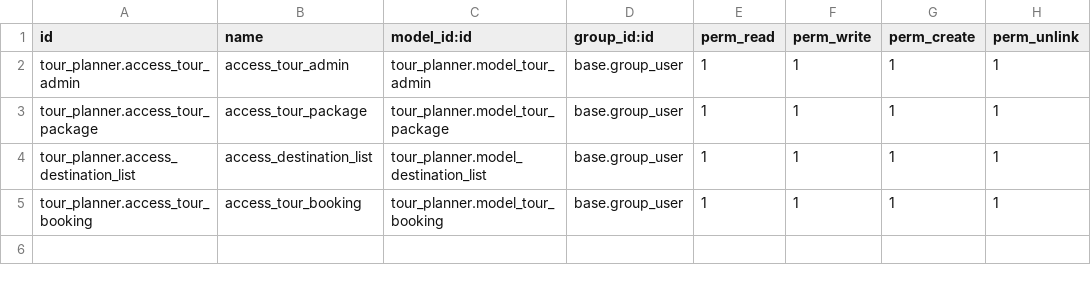
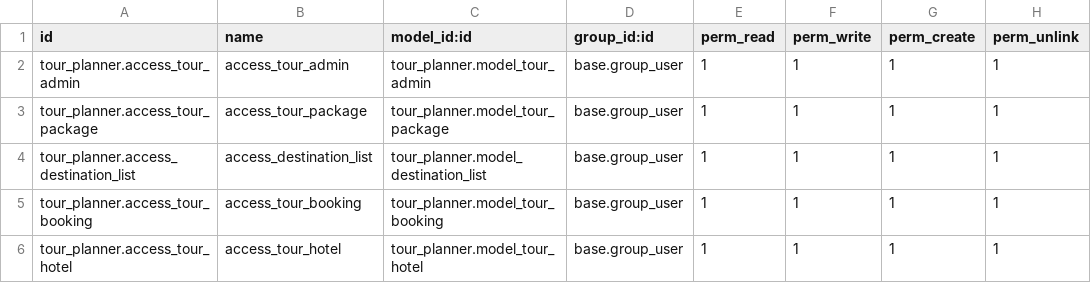
Before and after one commit to maip-odoo/Tour-planning-self-module-, a CSV file: tour_planner/security/ir.model.access.csv, drawn as a sheet; the diff names each change by its address in the sheet, - before the commit and + after, or states it on an @@ line.

Commit message:
add hotel model and its field completed the start and end date task

```diff
--- a/tour_planner/security/ir.model.access.csv
+++ b/tour_planner/security/ir.model.access.csv
+row 6: tour_planner.access_tour_hotel | access_tour_hotel | tour_planner.model_tour_hotel | base.group_user | 1 | 1 | 1 | 1
```
Also changed, not shown: 13 other files.
